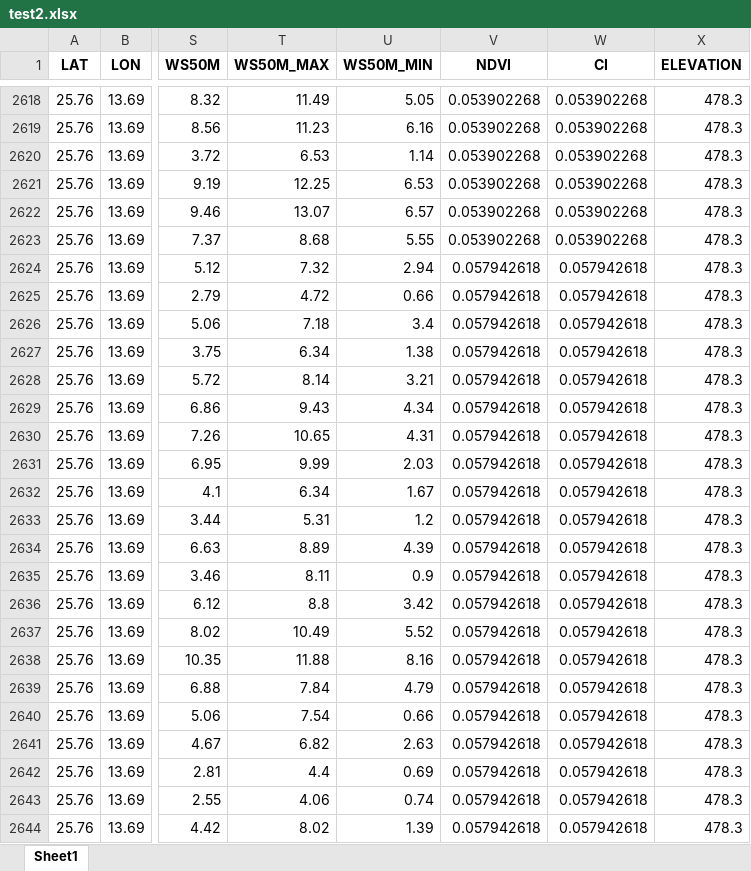
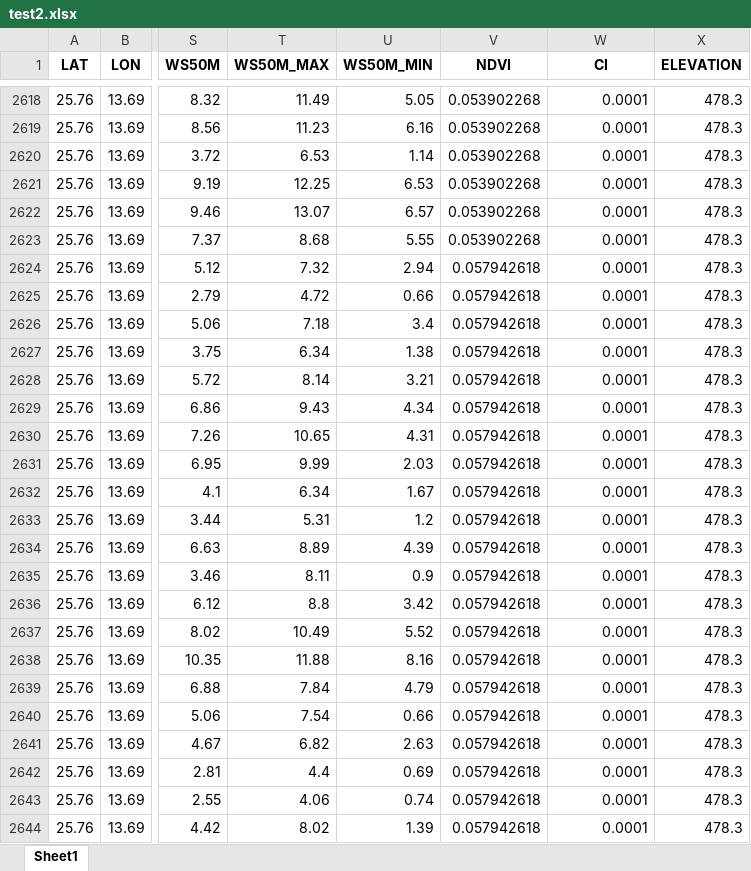
Before and after one commit to vishals25/hornbill-suitability-analysis-using-autoencoders, an Excel workbook: data/test2.xlsx, sheet Sheet1, drawn as a sheet; only a part is shown, gaps mark what is left out; values as stored, in another font and other column widths than the file's, no borders; the diff covers the shown part only; the diff names each change by its address in the sheet, - before the commit and + after, or states it on an @@ line.

```diff
--- a/data/test2.xlsx (sheet Sheet1)
+++ b/data/test2.xlsx (sheet Sheet1)
-W2618:W2623 (CI): 0.053902268
+W2618:W2623 (CI): 0.0001
-W2624:W2644 (CI): 0.057942618
+W2624:W2644 (CI): 0.0001
```
Also changed, not shown: 339 edited cells elsewhere in this sheet, combined_hornbill_results.xlsx, data/ground_data.xlsx, 13 other files.
